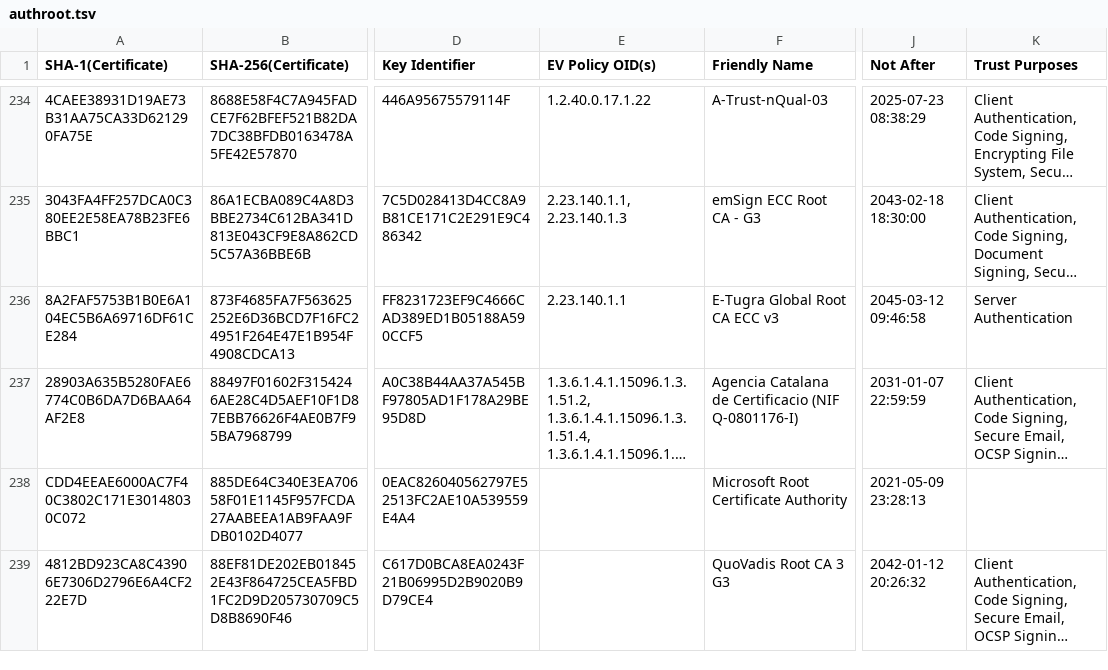
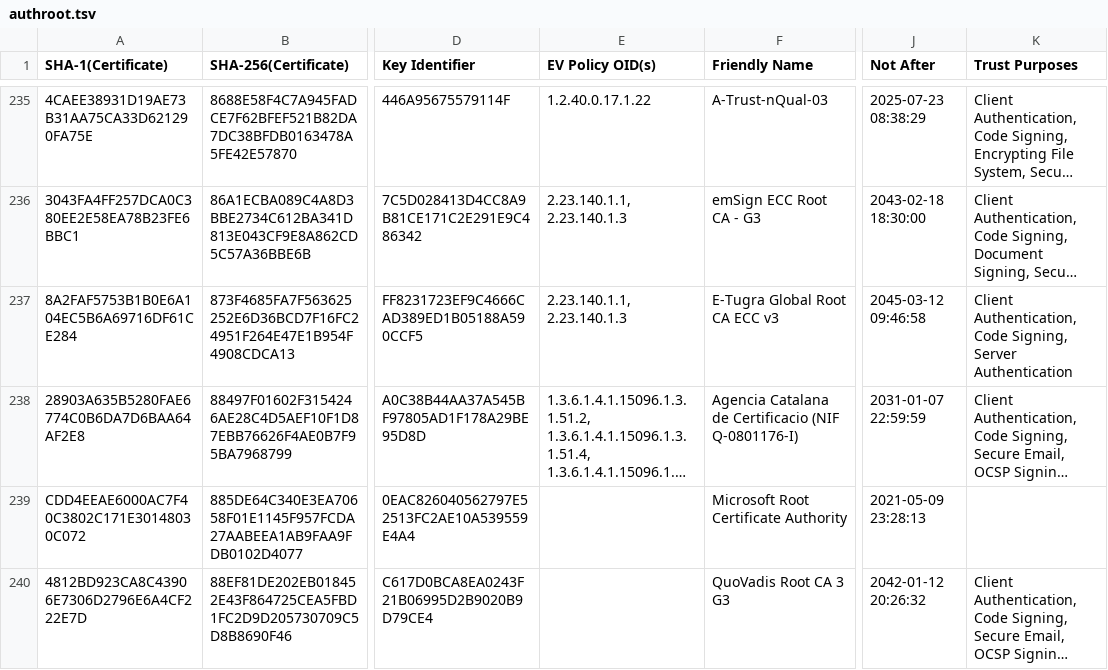
Before and after one commit to robstradling/authroot.stl, a TSV file: authroot.tsv, drawn as a sheet; only a part is shown, gaps mark what is left out; long unchanged cells end in …; addresses are those after the commit; the diff covers the shown part only; the diff names each change by its address in the sheet, - before the commit and + after, or states it on an @@ line.

```diff
--- a/authroot.tsv
+++ b/authroot.tsv
-E237 (EV Policy OID(s)): 2.23.140.1.1
+E237 (EV Policy OID(s)): 2.23.140.1.1, 2.23.140.1.3
-K237 (Trust Purposes): Server Authentication
+K237 (Trust Purposes): Client Authentication, Code Signing, Server Authentication
```
Also changed, not shown: 4 added rows and 3 edited cells elsewhere in this file, 6 other files.
